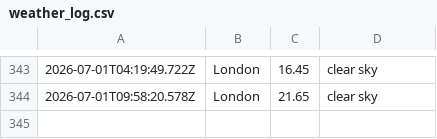
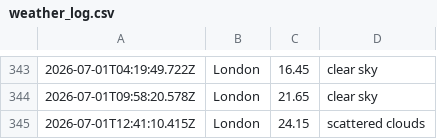
Before and after one commit to ialakija98/Weather-app-js, a CSV file: data/weather_log.csv, drawn as a sheet; only a part is shown, gaps mark what is left out; the diff names each change by its address in the sheet, - before the commit and + after, or states it on an @@ line.

```diff
--- a/data/weather_log.csv
+++ b/data/weather_log.csv
+row 345: 2026-07-01T12:41:10.415Z | London | 24.15 | scattered clouds
```
Also changed, not shown: 1 other file.
